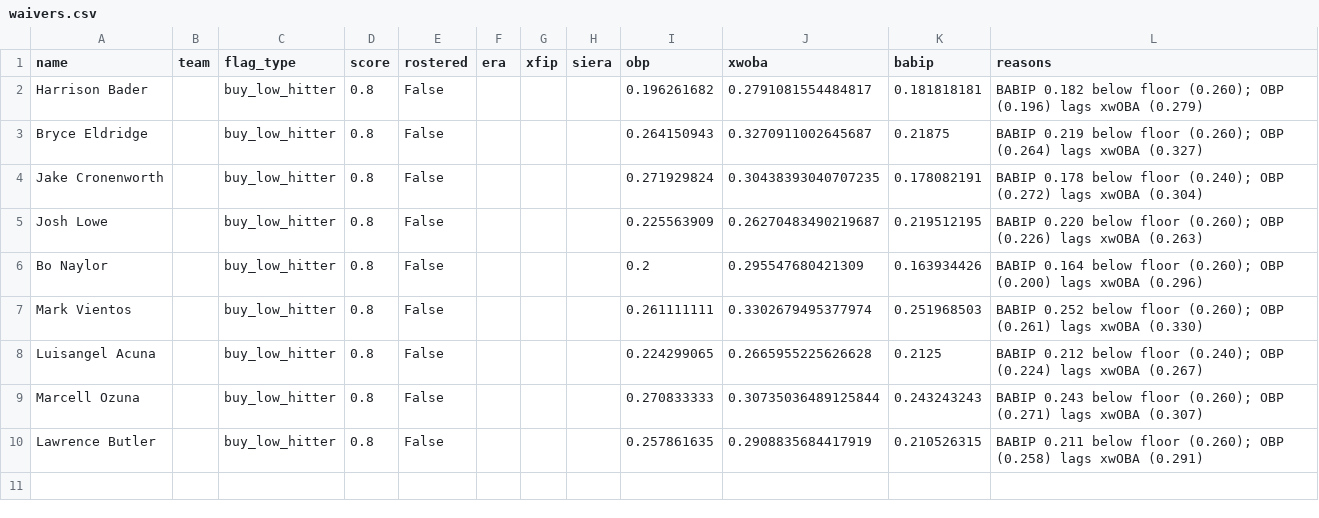
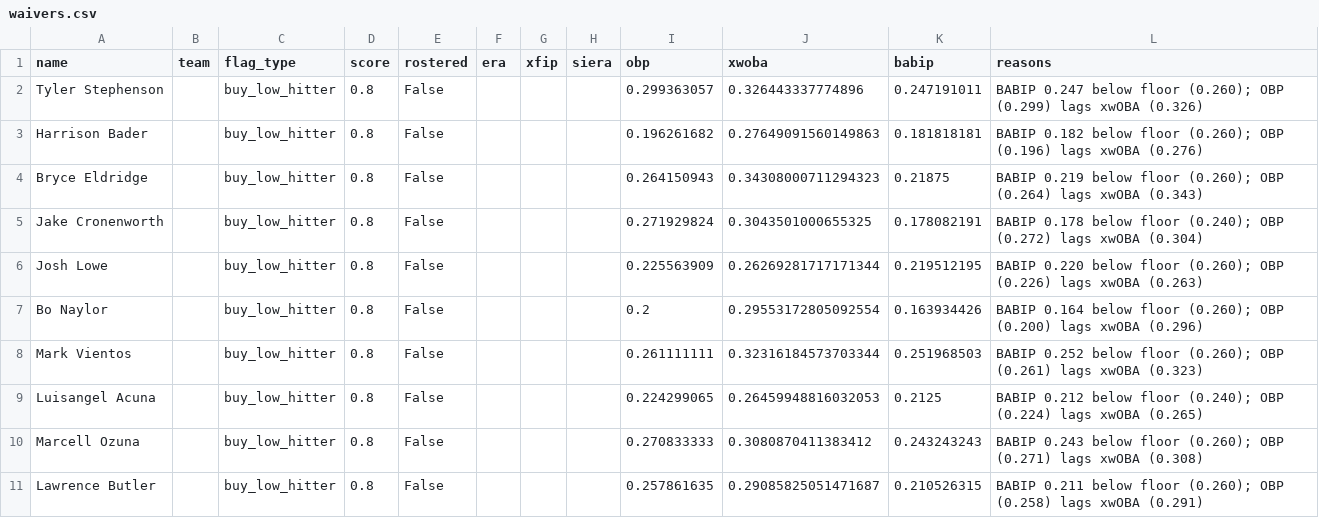
Before and after one commit to nickguarriello/pitch-slap, a CSV file: docs/data/waivers.csv, drawn as a sheet.

```diff
--- a/docs/data/waivers.csv
+++ b/docs/data/waivers.csv
@@ -1,10 +1,11 @@
 name,team,flag_type,score,rostered,era,xfip,siera,obp,xwoba,babip,reasons
-Harrison Bader,,buy_low_hitter,0.8,False,,,,0.196261682,0.2791081554484817,0.181818181,BABIP 0.182 below floor (0.260); OBP (0.196) lags xwOBA (0.279)
-Bryce Eldridge,,buy_low_hitter,0.8,False,,,,0.264150943,0.3270911002645687,0.21875,BABIP 0.219 below floor (0.260); OBP (0.264) lags xwOBA (0.327)
-Jake Cronenworth,,buy_low_hitter,0.8,False,,,,0.271929824,0.30438393040707235,0.178082191,BABIP 0.178 below floor (0.240); OBP (0.272) lags xwOBA (0.304)
-Josh Lowe,,buy_low_hitter,0.8,False,,,,0.225563909,0.26270483490219687,0.219512195,BABIP 0.220 below floor (0.260); OBP (0.226) lags xwOBA (0.263)
-Bo Naylor,,buy_low_hitter,0.8,False,,,,0.2,0.295547680421309,0.163934426,BABIP 0.164 below floor (0.260); OBP (0.200) lags xwOBA (0.296)
-Mark Vientos,,buy_low_hitter,0.8,False,,,,0.261111111,0.3302679495377974,0.251968503,BABIP 0.252 below floor (0.260); OBP (0.261) lags xwOBA (0.330)
-Luisangel Acuna,,buy_low_hitter,0.8,False,,,,0.224299065,0.2665955225626628,0.2125,BABIP 0.212 below floor (0.240); OBP (0.224) lags xwOBA (0.267)
-Marcell Ozuna,,buy_low_hitter,0.8,False,,,,0.270833333,0.30735036489125844,0.243243243,BABIP 0.243 below floor (0.260); OBP (0.271) lags xwOBA (0.307)
-Lawrence Butler,,buy_low_hitter,0.8,False,,,,0.257861635,0.2908835684417919,0.210526315,BABIP 0.211 below floor (0.260); OBP (0.258) lags xwOBA (0.291)
+Tyler Stephenson,,buy_low_hitter,0.8,False,,,,0.299363057,0.326443337774896,0.247191011,BABIP 0.247 below floor (0.260); OBP (0.299) lags xwOBA (0.326)
+Harrison Bader,,buy_low_hitter,0.8,False,,,,0.196261682,0.27649091560149863,0.181818181,BABIP 0.182 below floor (0.260); OBP (0.196) lags xwOBA (0.276)
+Bryce Eldridge,,buy_low_hitter,0.8,False,,,,0.264150943,0.34308000711294323,0.21875,BABIP 0.219 below floor (0.260); OBP (0.264) lags xwOBA (0.343)
+Jake Cronenworth,,buy_low_hitter,0.8,False,,,,0.271929824,0.3043501000655325,0.178082191,BABIP 0.178 below floor (0.240); OBP (0.272) lags xwOBA (0.304)
+Josh Lowe,,buy_low_hitter,0.8,False,,,,0.225563909,0.26269281717171344,0.219512195,BABIP 0.220 below floor (0.260); OBP (0.226) lags xwOBA (0.263)
+Bo Naylor,,buy_low_hitter,0.8,False,,,,0.2,0.29553172805092554,0.163934426,BABIP 0.164 below floor (0.260); OBP (0.200) lags xwOBA (0.296)
+Mark Vientos,,buy_low_hitter,0.8,False,,,,0.261111111,0.32316184573703344,0.251968503,BABIP 0.252 below floor (0.260); OBP (0.261) lags xwOBA (0.323)
+Luisangel Acuna,,buy_low_hitter,0.8,False,,,,0.224299065,0.26459948816032053,0.2125,BABIP 0.212 below floor (0.240); OBP (0.224) lags xwOBA (0.265)
+Marcell Ozuna,,buy_low_hitter,0.8,False,,,,0.270833333,0.3080870411383412,0.243243243,BABIP 0.243 below floor (0.260); OBP (0.271) lags xwOBA (0.308)
+Lawrence Butler,,buy_low_hitter,0.8,False,,,,0.257861635,0.29085825051471687,0.210526315,BABIP 0.211 below floor (0.260); OBP (0.258) lags xwOBA (0.291)
```
Also changed, not shown: docs/data/roster.csv, 3 other files.
